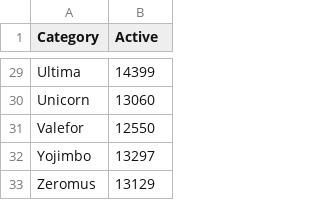
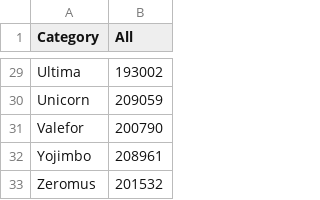
Before and after one commit to Simsblock/dbi2526_summer-project, a CSV file: data/raw/Japanese_Realms.csv, drawn as a sheet; only a part is shown, gaps mark what is left out; the diff covers the shown part only.

```diff
--- a/data/raw/Japanese_Realms.csv
+++ b/data/raw/Japanese_Realms.csv
@@ -1 +1 @@
-"Category","Active"
+"Category","All"
@@ -29,5 +29,5 @@
-"Ultima",14399
-"Unicorn",13060
-"Valefor",12550
-"Yojimbo",13297
-"Zeromus",13129
+"Ultima",193002
+"Unicorn",209059
+"Valefor",200790
+"Yojimbo",208961
+"Zeromus",201532
```
Also changed, not shown: 27 edited cells elsewhere in this file, data/raw/American_Realms.csv, data/raw/European_Realms.csv, 2 other files.
